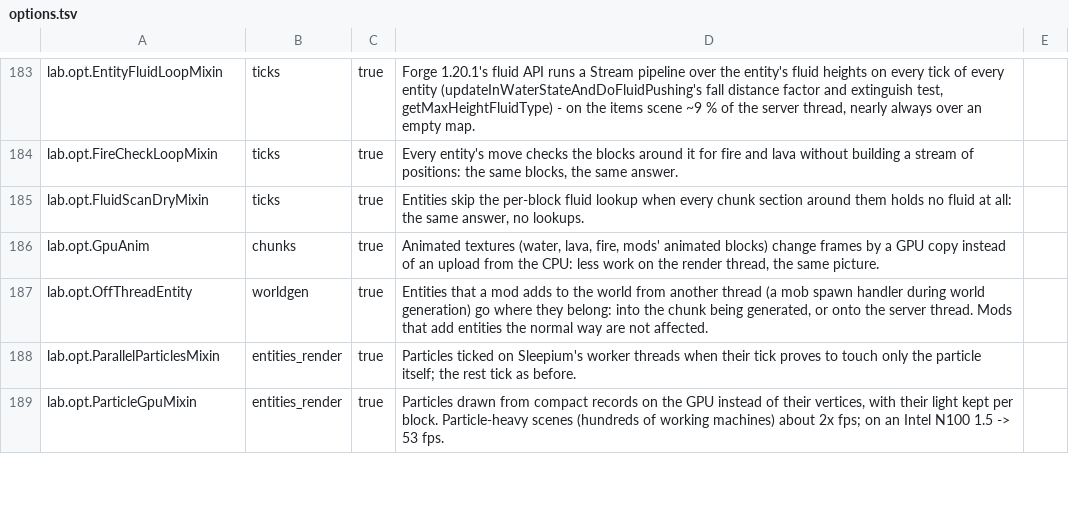
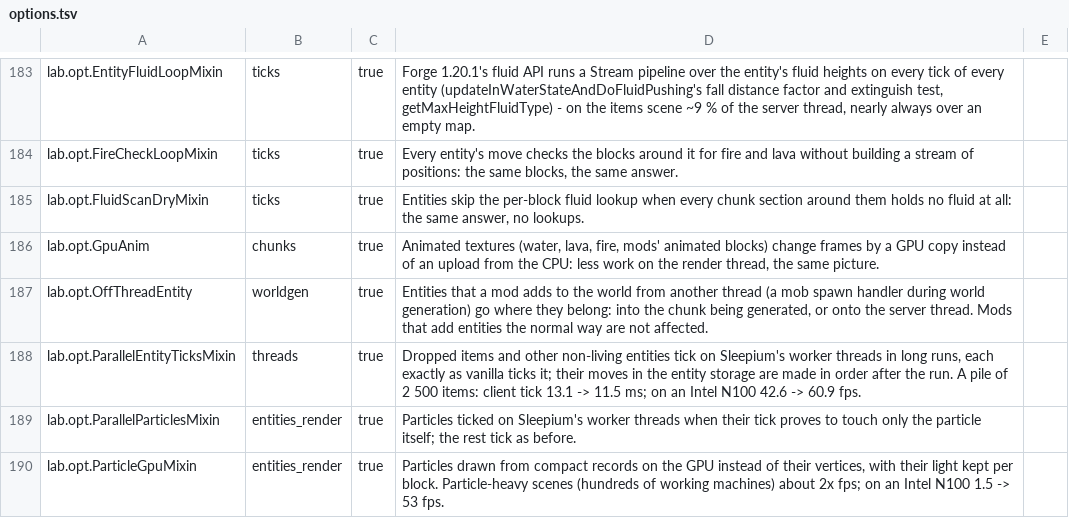
Before and after one commit to ha7gawa/sleepium, a TSV file: src/main/resources/assets/sleepium/options.tsv, drawn as a sheet; only a part is shown, gaps mark what is left out.

```diff
--- a/src/main/resources/assets/sleepium/options.tsv
+++ b/src/main/resources/assets/sleepium/options.tsv
@@ -187,2 +187,3 @@ lab.opt.GpuAnim	chunks	true	Animated textures (water, lava, fire, mods' animated
 lab.opt.OffThreadEntity	worldgen	true	Entities that a mod adds to the world from another thread (a mob spawn handler during world generation) go where they belong: into the chunk being generated, or onto the server thread. Mods that add entities the normal way are not affected.	
+lab.opt.ParallelEntityTicksMixin	threads	true	Dropped items and other non-living entities tick on Sleepium's worker threads in long runs, each exactly as vanilla ticks it; their moves in the entity storage are made in order after the run. A pile of 2 500 items: client tick 13.1 -> 11.5 ms; on an Intel N100 42.6 -> 60.9 fps.	
 lab.opt.ParallelParticlesMixin	entities_render	true	Particles ticked on Sleepium's worker threads when their tick proves to touch only the particle itself; the rest tick as before.	
```
Also changed, not shown: 2 other files.
